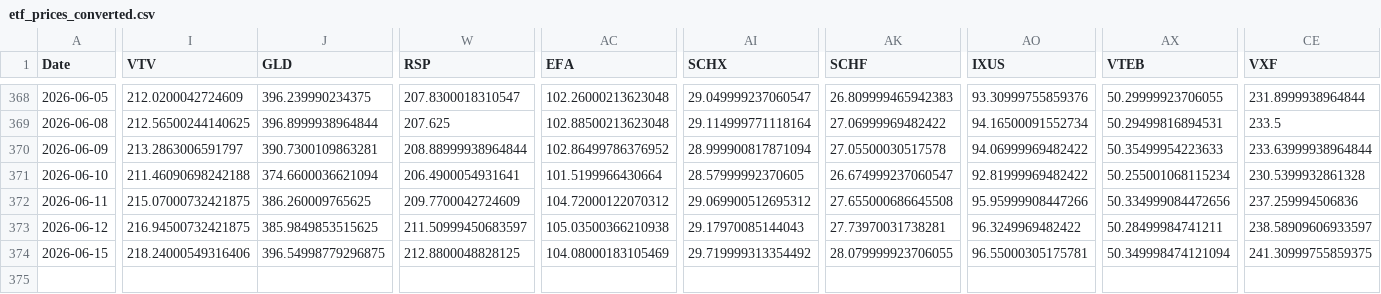
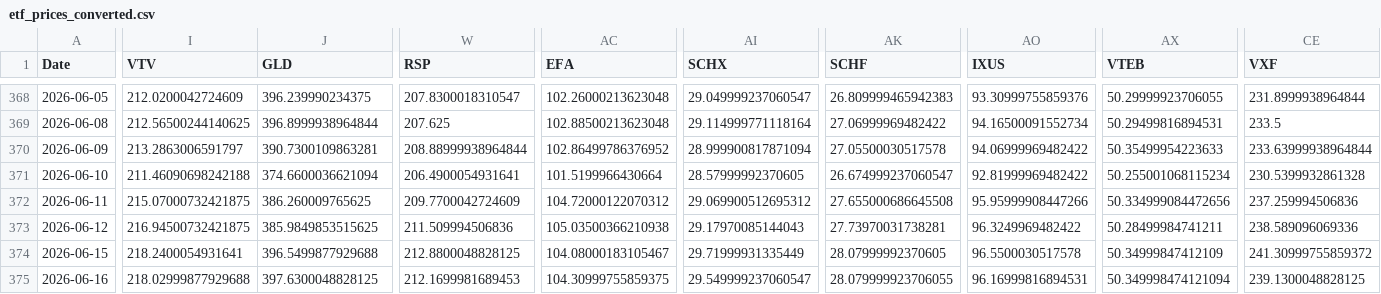
Before and after one commit to chordiaprovit/smart_portfolio_bot_local_ai, a CSV file: data/etf_prices_converted.csv, drawn as a sheet; only a part is shown, gaps mark what is left out; rows hold the shown columns only; the diff covers the shown part only; the diff names each change by its address in the sheet, - before the commit and + after, or states it on an @@ line.

```diff
--- a/data/etf_prices_converted.csv
+++ b/data/etf_prices_converted.csv
-W373 (RSP): 211.50999450683597
+W373 (RSP): 211.509994506836
-CE373 (VXF): 238.58909606933597
+CE373 (VXF): 238.589096069336
-I374 (VTV): 218.24000549316406
+I374 (VTV): 218.2400054931641
-J374 (GLD): 396.54998779296875
+J374 (GLD): 396.5499877929688
-AC374 (EFA): 104.08000183105469
+AC374 (EFA): 104.08000183105467
-AI374 (SCHX): 29.719999313354492
+AI374 (SCHX): 29.71999931335449
-AK374 (SCHF): 28.079999923706055
+AK374 (SCHF): 28.07999992370605
-AO374 (IXUS): 96.55000305175781
+AO374 (IXUS): 96.5500030517578
-AX374 (VTEB): 50.349998474121094
+AX374 (VTEB): 50.34999847412109
-CE374 (VXF): 241.30999755859375
+CE374 (VXF): 241.30999755859372
+row 375: 2026-06-16 | 218.02999877929688 | 397.6300048828125 | 212.1699981689453 | 104.30999755859375 | 29.549999237060547 | 28.079999923706055 | 96.16999816894531 | 50.349998474121094 | 239.1300048828125
```
Also changed, not shown: 10 edited cells elsewhere in this file.
